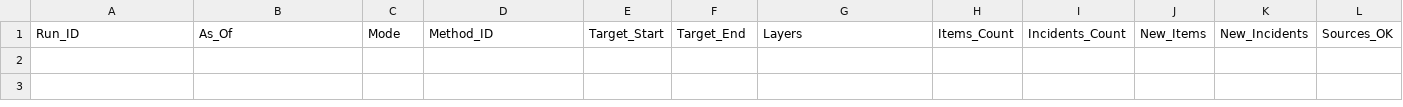
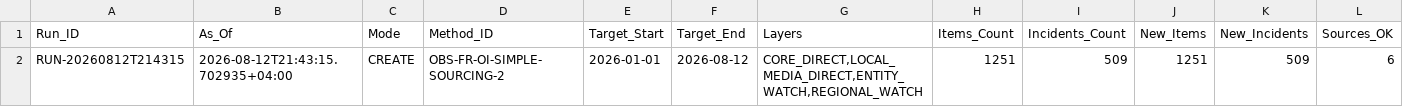
Before and after one commit to Ya7o/Cyberwatch, a CSV file: data/run_log.csv, drawn as a sheet; only a part is shown; rows hold the shown columns only; the diff names each change by its address in the sheet, - before the commit and + after, or states it on an @@ line.

```diff
--- a/data/run_log.csv
+++ b/data/run_log.csv
+row 2: RUN-20260812T214315 | 2026-08-12T21:43:15.702935+04:00 | CREATE | OBS-FR-OI-SIMPLE-SOURCING-2 | 2026-01-01 | 2026-08-12 | CORE_DIRECT,LOCAL_MEDIA_DIRECT,ENTITY_WATCH,REGIONAL_WATCH | 1251 | 509 | 1251 | 509 | 6
```
Also changed, not shown: data/sources.csv, 6 other files.
